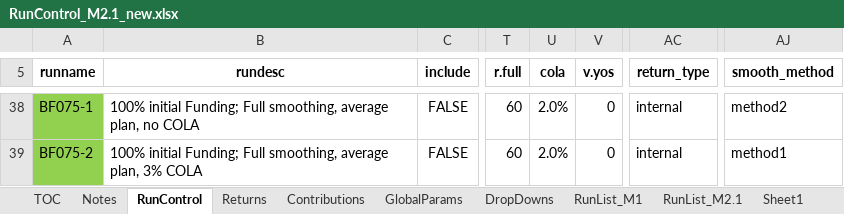
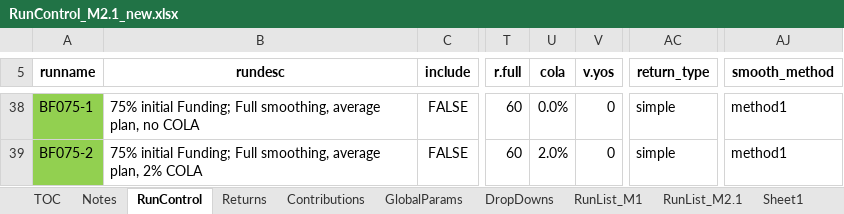
Before and after one commit to yimengyin16/Model_Main, an Excel workbook: IO_M2.1_new/RunControl_M2.1_new.xlsx, sheet RunControl, drawn as a sheet; only a part is shown, gaps mark what is left out; values as stored, in another font and other column widths than the file's, no borders; the diff covers the shown part only; the diff names each change by its address in the sheet, - before the commit and + after, or states it on an @@ line.

```diff
--- a/IO_M2.1_new/RunControl_M2.1_new.xlsx (sheet RunControl)
+++ b/IO_M2.1_new/RunControl_M2.1_new.xlsx (sheet RunControl)
-B38 (rundesc): 100% initial Funding;…
+B38 (rundesc): 75% initial Funding;…
-U38 (cola): 2.0%
+U38 (cola): 0.0%
-AC38:AC39 (return_type): internal
+AC38:AC39 (return_type): simple
-AJ38 (smooth_method): method2
+AJ38 (smooth_method): method1
-B39 (rundesc): 100% initial Funding; Full smoothing, average plan, 3% COLA
+B39 (rundesc): 75% initial Funding; Full smoothing, average plan, 2% COLA
```
Also changed, not shown: 6 added rows, 6 removed rows, 87 edited cells and cell formats elsewhere in this sheet.
